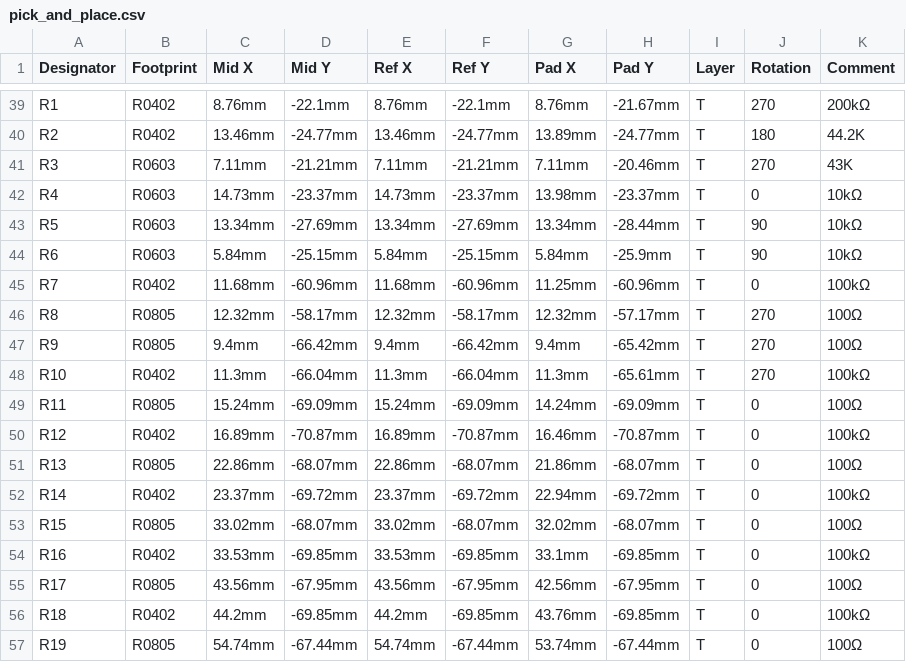
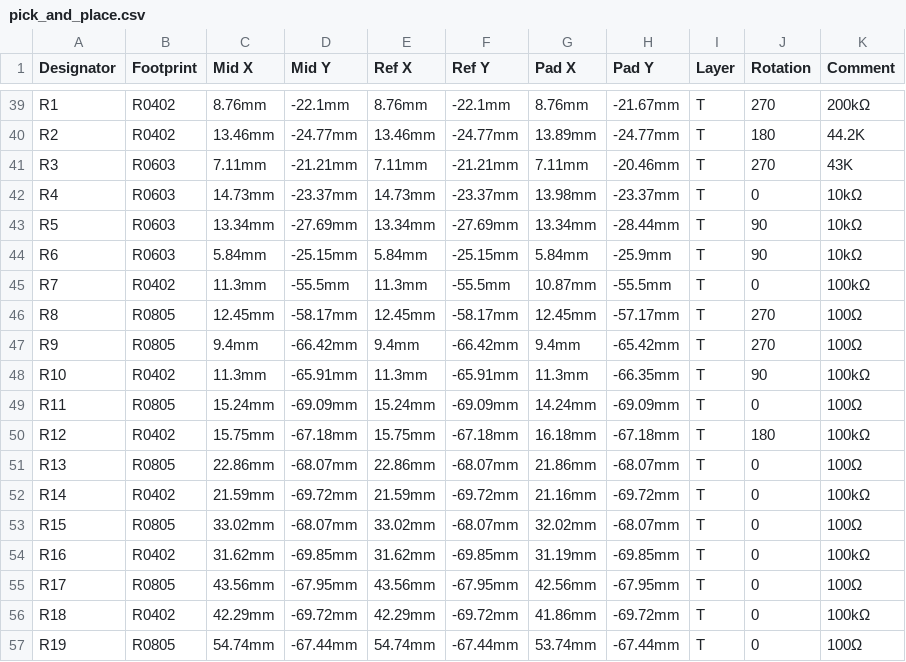
Before and after one commit to dereulenspiegel/cbpi_hat, a CSV file: production_files/pick_and_place.csv, drawn as a sheet; only a part is shown, gaps mark what is left out; the diff covers the shown part only; the diff names each change by its address in the sheet, - before the commit and + after, or states it on an @@ line.

```diff
--- a/production_files/pick_and_place.csv
+++ b/production_files/pick_and_place.csv
-C45 (Mid X): 11.68mm
+C45 (Mid X): 11.3mm
-D45 (Mid Y): -60.96mm
+D45 (Mid Y): -55.5mm
-E45 (Ref X): 11.68mm
+E45 (Ref X): 11.3mm
-F45 (Ref Y): -60.96mm
+F45 (Ref Y): -55.5mm
-G45 (Pad X): 11.25mm
+G45 (Pad X): 10.87mm
-H45 (Pad Y): -60.96mm
+H45 (Pad Y): -55.5mm
-C46 (Mid X): 12.32mm
+C46 (Mid X): 12.45mm
-E46 (Ref X): 12.32mm
+E46 (Ref X): 12.45mm
-G46 (Pad X): 12.32mm
+G46 (Pad X): 12.45mm
-D48 (Mid Y): -66.04mm
+D48 (Mid Y): -65.91mm
-F48 (Ref Y): -66.04mm
+F48 (Ref Y): -65.91mm
-H48 (Pad Y): -65.61mm
+H48 (Pad Y): -66.35mm
-J48 (Rotation): 270
+J48 (Rotation): 90
-C50 (Mid X): 16.89mm
+C50 (Mid X): 15.75mm
-D50 (Mid Y): -70.87mm
+D50 (Mid Y): -67.18mm
-E50 (Ref X): 16.89mm
+E50 (Ref X): 15.75mm
-F50 (Ref Y): -70.87mm
+F50 (Ref Y): -67.18mm
-G50 (Pad X): 16.46mm
+G50 (Pad X): 16.18mm
-H50 (Pad Y): -70.87mm
+H50 (Pad Y): -67.18mm
-J50 (Rotation): 0
+J50 (Rotation): 180
-C52 (Mid X): 23.37mm
+C52 (Mid X): 21.59mm
-E52 (Ref X): 23.37mm
+E52 (Ref X): 21.59mm
-G52 (Pad X): 22.94mm
+G52 (Pad X): 21.16mm
-C54 (Mid X): 33.53mm
+C54 (Mid X): 31.62mm
-E54 (Ref X): 33.53mm
+E54 (Ref X): 31.62mm
-G54 (Pad X): 33.1mm
+G54 (Pad X): 31.19mm
-C56 (Mid X): 44.2mm
+C56 (Mid X): 42.29mm
-D56 (Mid Y): -69.85mm
+D56 (Mid Y): -69.72mm
-E56 (Ref X): 44.2mm
+E56 (Ref X): 42.29mm
-F56 (Ref Y): -69.85mm
+F56 (Ref Y): -69.72mm
-G56 (Pad X): 43.76mm
+G56 (Pad X): 41.86mm
-H56 (Pad Y): -69.85mm
+H56 (Pad Y): -69.72mm
```
Also changed, not shown: 12 edited cells elsewhere in this file, production_files/bom.csv, 1 other file.
